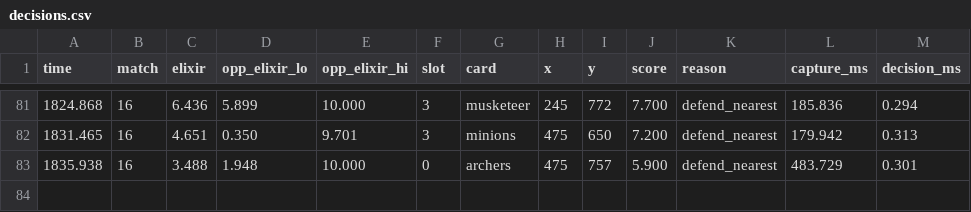
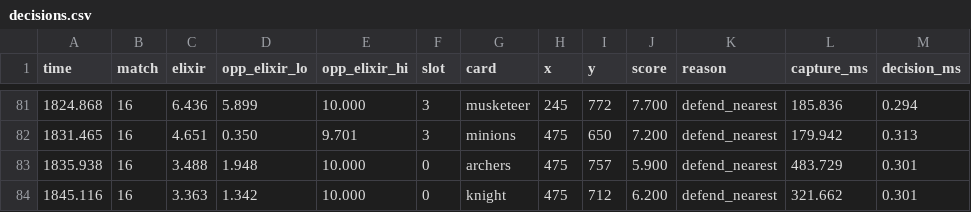
Before and after one commit to orrimgames/clash-lab, a CSV file: armshots/decisions.csv, drawn as a sheet; only a part is shown, gaps mark what is left out; the diff names each change by its address in the sheet, - before the commit and + after, or states it on an @@ line.

```diff
--- a/armshots/decisions.csv
+++ b/armshots/decisions.csv
+row 84: 1845.116 | 16 | 3.363 | 1.342 | 10.000 | 0 | knight | 475 | 712 | 6.200 | defend_nearest | 321.662 | 0.301
```
Also changed, not shown: 5 other files.
